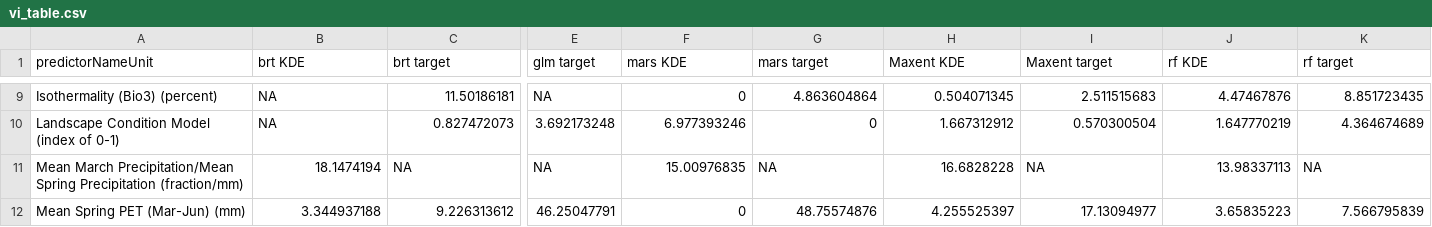
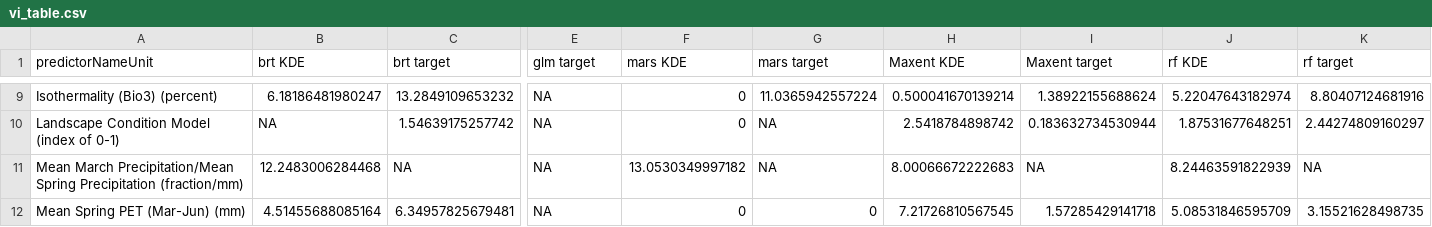
Before and after one commit to pederengelstad/inhabit_sandbox, a CSV file: species/ventenata10/vi_table.csv, drawn as a sheet; only a part is shown, gaps mark what is left out; the diff covers the shown part only; the diff names each change by its address in the sheet, - before the commit and + after, or states it on an @@ line.

```diff
--- a/species/ventenata10/vi_table.csv
+++ b/species/ventenata10/vi_table.csv
-B9 (brt KDE): NA
+B9 (brt KDE): 6.18186481980247
-C9 (brt target): 11.50186181
+C9 (brt target): 13.2849109653232
-G9 (mars target): 4.863604864
+G9 (mars target): 11.0365942557224
-H9 (Maxent KDE): 0.504071345
+H9 (Maxent KDE): 0.500041670139214
-I9 (Maxent target): 2.511515683
+I9 (Maxent target): 1.38922155688624
-J9 (rf KDE): 4.47467876
+J9 (rf KDE): 5.22047643182974
-K9 (rf target): 8.851723435
+K9 (rf target): 8.80407124681916
-C10 (brt target): 0.827472073
+C10 (brt target): 1.54639175257742
-E10 (glm target): 3.692173248
+E10 (glm target): NA
-F10 (mars KDE): 6.977393246
+F10 (mars KDE): 0
-G10 (mars target): 0
+G10 (mars target): NA
-H10 (Maxent KDE): 1.667312912
+H10 (Maxent KDE): 2.5418784898742
-I10 (Maxent target): 0.570300504
+I10 (Maxent target): 0.183632734530944
-J10 (rf KDE): 1.647770219
+J10 (rf KDE): 1.87531677648251
-K10 (rf target): 4.364674689
+K10 (rf target): 2.44274809160297
-B11 (brt KDE): 18.1474194
+B11 (brt KDE): 12.2483006284468
-F11 (mars KDE): 15.00976835
+F11 (mars KDE): 13.0530349997182
-H11 (Maxent KDE): 16.6828228
+H11 (Maxent KDE): 8.00066672222683
-J11 (rf KDE): 13.98337113
+J11 (rf KDE): 8.24463591822939
-B12 (brt KDE): 3.344937188
+B12 (brt KDE): 4.51455688085164
-C12 (brt target): 9.226313612
+C12 (brt target): 6.34957825679481
-E12 (glm target): 46.25047791
+E12 (glm target): NA
-G12 (mars target): 48.75574876
+G12 (mars target): 0
-H12 (Maxent KDE): 4.255525397
+H12 (Maxent KDE): 7.21726810567545
-I12 (Maxent target): 17.13094977
+I12 (Maxent target): 1.57285429141718
-J12 (rf KDE): 3.65835223
+J12 (rf KDE): 5.08531846595709
-K12 (rf target): 7.566795839
+K12 (rf target): 3.15521628498735
```
Also changed, not shown: 1 removed row and 103 edited cells elsewhere in this file, species/ventenata10/eval.csv, 16 other files.
